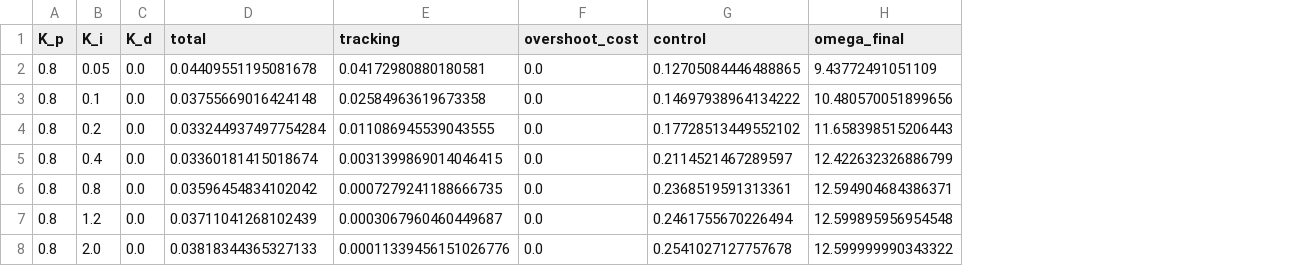
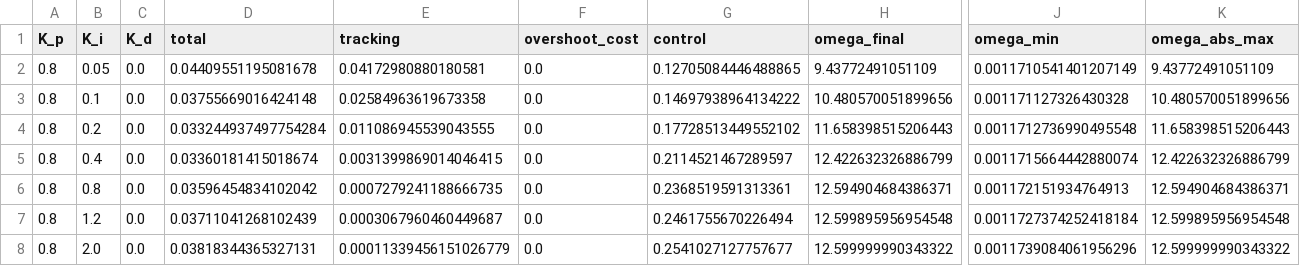
Before and after one commit to sw030701-ai/motor-control-optimization, a CSV file: results/tables/baseline_ki_scan.csv, drawn as a sheet; only a part is shown, gaps mark what is left out; the diff names each change by its address in the sheet, - before the commit and + after, or states it on an @@ line.

```diff
--- a/results/tables/baseline_ki_scan.csv
+++ b/results/tables/baseline_ki_scan.csv
+column J (omega_min), rows 2-8: 0.0011710541401207149 | 0.001171127326430328 | 0.0011712736990495548 | 0.0011715664442880074 | 0.001172151934764913 | 0.0011727374252418184 | 0.0011739084061956296
+column K (omega_abs_max), rows 2-8: 9.43772491051109 | 10.480570051899656 | 11.658398515206443 | 12.422632326886799 | 12.594904684386371 | 12.599895956954548 | 12.599999990343322
-D8 (total): 0.03818344365327133
+D8 (total): 0.03818344365327131
-E8 (tracking): 0.00011339456151026776
+E8 (tracking): 0.00011339456151026779
-G8 (control): 0.2541027127757678
+G8 (control): 0.2541027127757677
```
Also changed, not shown: results/tables/baseline_kd_scan.csv, results/tables/baseline_kp_scan.csv, 25 other files.
